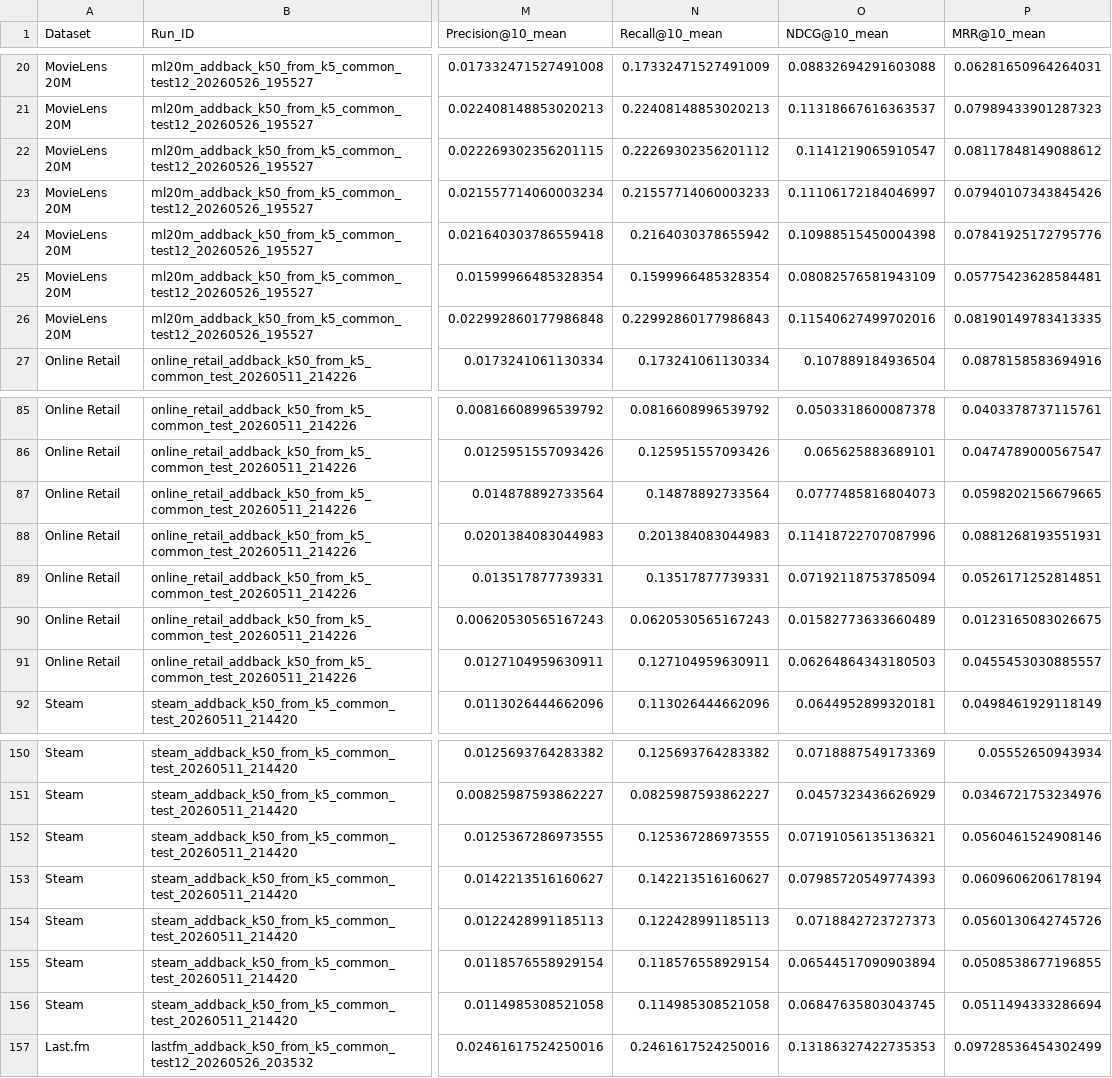
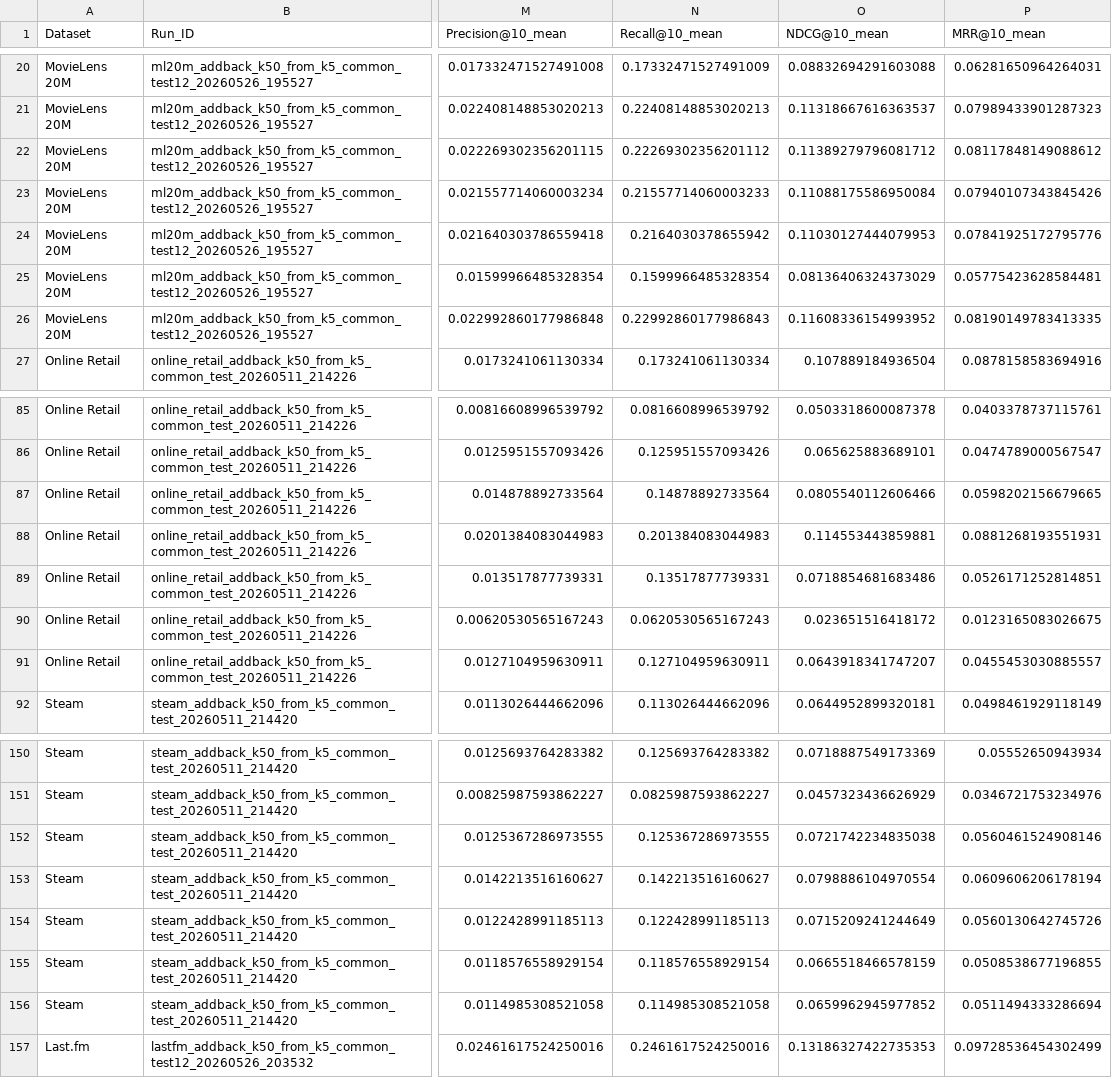
Before and after one commit to csob2002/recommender-regime-thesis, a CSV file: results/addback_results.csv, drawn as a sheet; only a part is shown, gaps mark what is left out; the diff covers the shown part only; the diff names each change by its address in the sheet, - before the commit and + after, or states it on an @@ line.

Commit message:
Update addback_results.csv

```diff
--- a/results/addback_results.csv
+++ b/results/addback_results.csv
-O22 (NDCG@10_mean): 0.1141219065910547
+O22 (NDCG@10_mean): 0.11389279796081712
-O23 (NDCG@10_mean): 0.11106172184046997
+O23 (NDCG@10_mean): 0.11088175586950084
-O24 (NDCG@10_mean): 0.10988515450004398
+O24 (NDCG@10_mean): 0.11030127444079953
-O25 (NDCG@10_mean): 0.08082576581943109
+O25 (NDCG@10_mean): 0.08136406324373029
-O26 (NDCG@10_mean): 0.11540627499702016
+O26 (NDCG@10_mean): 0.11608336154993952
-O87 (NDCG@10_mean): 0.0777485816804073
+O87 (NDCG@10_mean): 0.0805540112606466
-O88 (NDCG@10_mean): 0.11418722707087996
+O88 (NDCG@10_mean): 0.114553443859881
-O89 (NDCG@10_mean): 0.07192118753785094
+O89 (NDCG@10_mean): 0.0718854681683486
-O90 (NDCG@10_mean): 0.01582773633660489
+O90 (NDCG@10_mean): 0.023651516418172
-O91 (NDCG@10_mean): 0.06264864343180503
+O91 (NDCG@10_mean): 0.0643918341747207
-O152 (NDCG@10_mean): 0.07191056135136321
+O152 (NDCG@10_mean): 0.0721742234835038
-O153 (NDCG@10_mean): 0.07985720549774393
+O153 (NDCG@10_mean): 0.0798886104970554
-O154 (NDCG@10_mean): 0.0718842723727373
+O154 (NDCG@10_mean): 0.0715209241244649
-O155 (NDCG@10_mean): 0.06544517090903894
+O155 (NDCG@10_mean): 0.0665518466578159
-O156 (NDCG@10_mean): 0.06847635803043745
+O156 (NDCG@10_mean): 0.0659962945977852
```
Also changed, not shown: 5 edited cells elsewhere in this file.
